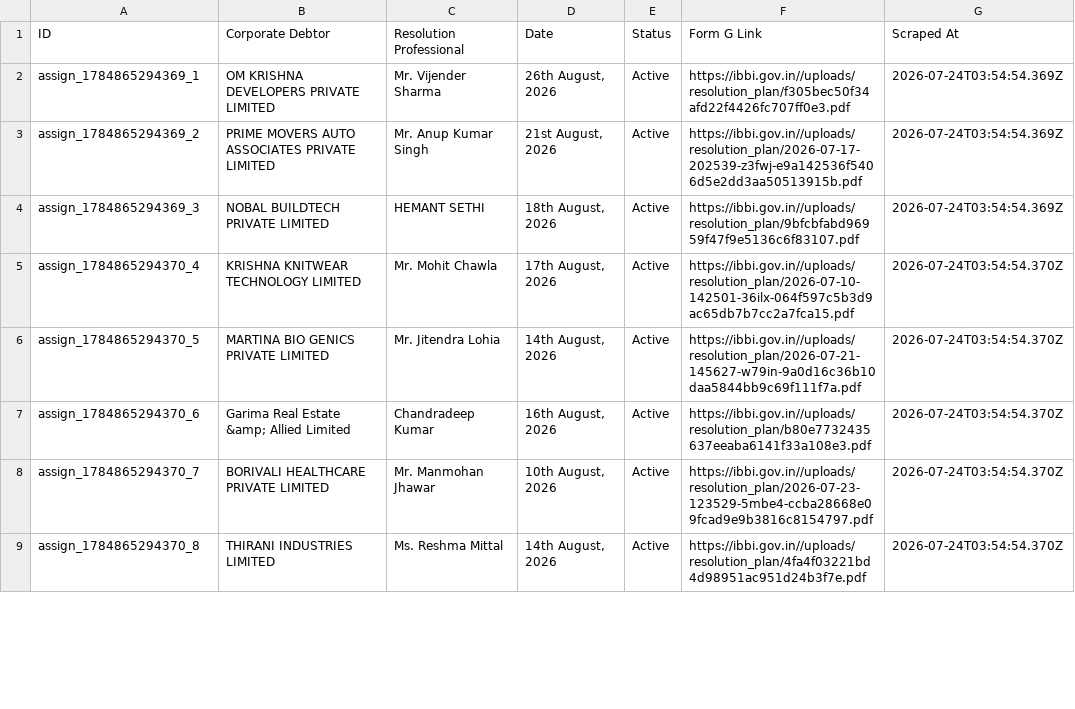
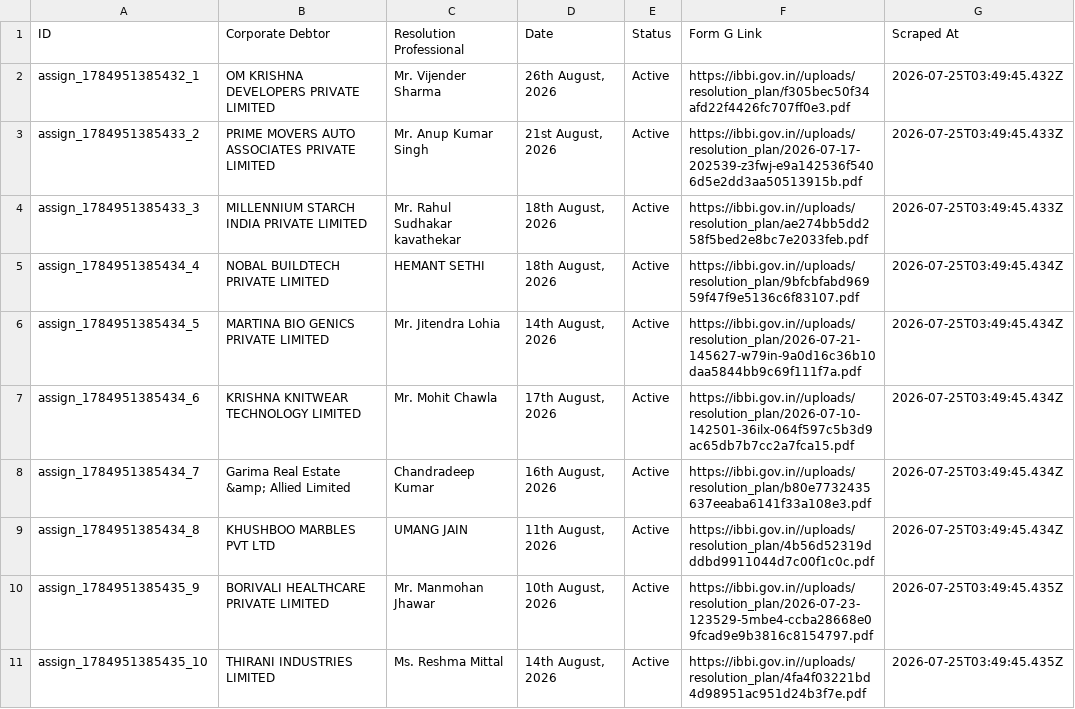
Before and after one commit to prometheus5863/form-g-aarsh, a CSV file: data/assignments.csv, drawn as a sheet; only a part is shown; the diff covers the shown part only.

```diff
--- a/data/assignments.csv
+++ b/data/assignments.csv
@@ -1,9 +1,11 @@
 ID,Corporate Debtor,Resolution Professional,Date,Status,Form G Link,Scraped At
-assign_1784865294369_1,OM KRISHNA DEVELOPERS PRIVATE LIMITED,Mr. Vijender Sharma,"26th August, 2026",Active,https://ibbi.gov.in//uploads/resolution_plan/f305bec50f34afd22f4426fc707ff0e3.pdf,2026-07-24T03:54:54.369Z
-assign_1784865294369_2,PRIME MOVERS AUTO ASSOCIATES PRIVATE LIMITED,Mr. Anup Kumar Singh,"21st August, 2026",Active,https://ibbi.gov.in//uploads/resolution_plan/2026-07-17-202539-z3fwj-e9a142536f5406d5e2dd3aa50513915b.pdf,2026-07-24T03:54:54.369Z
-assign_1784865294369_3,NOBAL BUILDTECH PRIVATE LIMITED,HEMANT SETHI,"18th August, 2026",Active,https://ibbi.gov.in//uploads/resolution_plan/9bfcbfabd96959f47f9e5136c6f83107.pdf,2026-07-24T03:54:54.369Z
-assign_1784865294370_4,KRISHNA KNITWEAR TECHNOLOGY LIMITED,Mr. Mohit Chawla,"17th August, 2026",Active,https://ibbi.gov.in//uploads/resolution_plan/2026-07-10-142501-36ilx-064f597c5b3d9ac65db7b7cc2a7fca15.pdf,2026-07-24T03:54:54.370Z
-assign_1784865294370_5,MARTINA BIO GENICS PRIVATE LIMITED,Mr. Jitendra Lohia,"14th August, 2026",Active,https://ibbi.gov.in//uploads/resolution_plan/2026-07-21-145627-w79in-9a0d16c36b10daa5844bb9c69f111f7a.pdf,2026-07-24T03:54:54.370Z
-assign_1784865294370_6,Garima Real Estate &amp; Allied Limited,Chandradeep Kumar,"16th August, 2026",Active,https://ibbi.gov.in//uploads/resolution_plan/b80e7732435637eeaba6141f33a108e3.pdf,2026-07-24T03:54:54.370Z
-assign_1784865294370_7,BORIVALI HEALTHCARE PRIVATE LIMITED,Mr. Manmohan Jhawar,"10th August, 2026",Active,https://ibbi.gov.in//uploads/resolution_plan/2026-07-23-123529-5mbe4-ccba28668e09fcad9e9b3816c8154797.pdf,2026-07-24T03:54:54.370Z
-assign_1784865294370_8,THIRANI INDUSTRIES LIMITED,Ms. Reshma Mittal,"14th August, 2026",Active,https://ibbi.gov.in//uploads/resolution_plan/4fa4f03221bd4d98951ac951d24b3f7e.pdf,2026-07-24T03:54:54.370Z
+assign_1784951385432_1,OM KRISHNA DEVELOPERS PRIVATE LIMITED,Mr. Vijender Sharma,"26th August, 2026",Active,https://ibbi.gov.in//uploads/resolution_plan/f305bec50f34afd22f4426fc707ff0e3.pdf,2026-07-25T03:49:45.432Z
+assign_1784951385433_2,PRIME MOVERS AUTO ASSOCIATES PRIVATE LIMITED,Mr. Anup Kumar Singh,"21st August, 2026",Active,https://ibbi.gov.in//uploads/resolution_plan/2026-07-17-202539-z3fwj-e9a142536f5406d5e2dd3aa50513915b.pdf,2026-07-25T03:49:45.433Z
+assign_1784951385433_3,MILLENNIUM STARCH INDIA PRIVATE LIMITED,Mr. Rahul Sudhakar kavathekar,"18th August, 2026",Active,https://ibbi.gov.in//uploads/resolution_plan/ae274bb5dd258f5bed2e8bc7e2033feb.pdf,2026-07-25T03:49:45.433Z
+assign_1784951385434_4,NOBAL BUILDTECH PRIVATE LIMITED,HEMANT SETHI,"18th August, 2026",Active,https://ibbi.gov.in//uploads/resolution_plan/9bfcbfabd96959f47f9e5136c6f83107.pdf,2026-07-25T03:49:45.434Z
+assign_1784951385434_5,MARTINA BIO GENICS PRIVATE LIMITED,Mr. Jitendra Lohia,"14th August, 2026",Active,https://ibbi.gov.in//uploads/resolution_plan/2026-07-21-145627-w79in-9a0d16c36b10daa5844bb9c69f111f7a.pdf,2026-07-25T03:49:45.434Z
+assign_1784951385434_6,KRISHNA KNITWEAR TECHNOLOGY LIMITED,Mr. Mohit Chawla,"17th August, 2026",Active,https://ibbi.gov.in//uploads/resolution_plan/2026-07-10-142501-36ilx-064f597c5b3d9ac65db7b7cc2a7fca15.pdf,2026-07-25T03:49:45.434Z
+assign_1784951385434_7,Garima Real Estate &amp; Allied Limited,Chandradeep Kumar,"16th August, 2026",Active,https://ibbi.gov.in//uploads/resolution_plan/b80e7732435637eeaba6141f33a108e3.pdf,2026-07-25T03:49:45.434Z
+assign_1784951385434_8,KHUSHBOO MARBLES PVT LTD,UMANG JAIN,"11th August, 2026",Active,https://ibbi.gov.in//uploads/resolution_plan/4b56d52319dddbd9911044d7c00f1c0c.pdf,2026-07-25T03:49:45.434Z
+assign_1784951385435_9,BORIVALI HEALTHCARE PRIVATE LIMITED,Mr. Manmohan Jhawar,"10th August, 2026",Active,https://ibbi.gov.in//uploads/resolution_plan/2026-07-23-123529-5mbe4-ccba28668e09fcad9e9b3816c8154797.pdf,2026-07-25T03:49:45.435Z
+assign_1784951385435_10,THIRANI INDUSTRIES LIMITED,Ms. Reshma Mittal,"14th August, 2026",Active,https://ibbi.gov.in//uploads/resolution_plan/4fa4f03221bd4d98951ac951d24b3f7e.pdf,2026-07-25T03:49:45.435Z
```
Also changed, not shown: 3 added rows, 5 removed rows and 14 edited cells elsewhere in this file, data/announcements.csv, data/public_announcements.csv.
